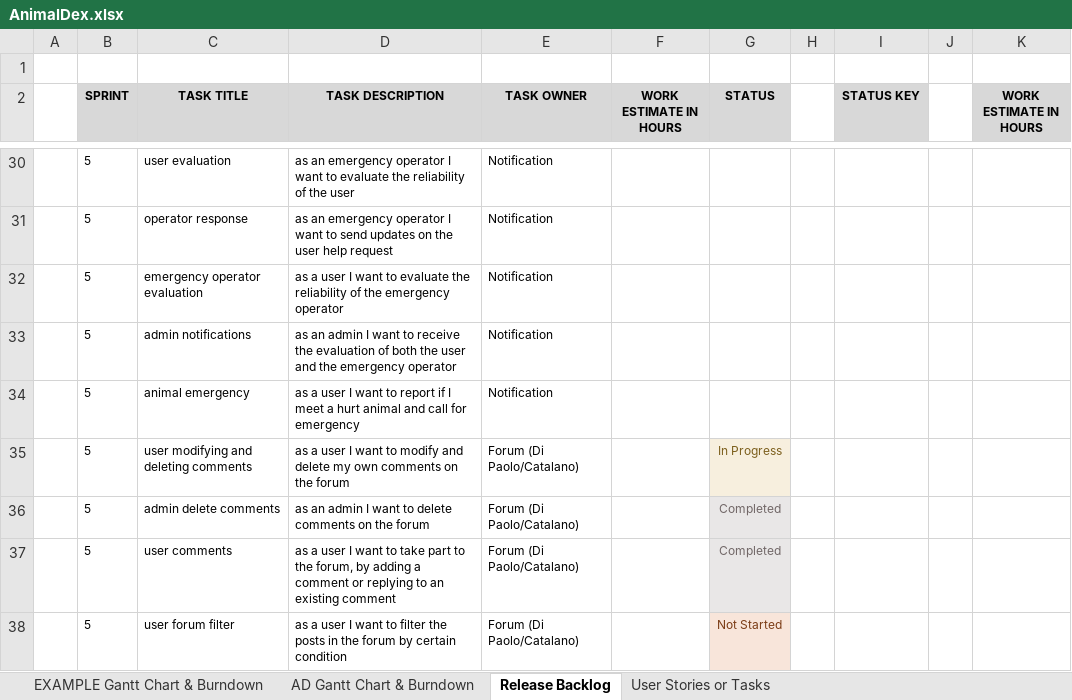
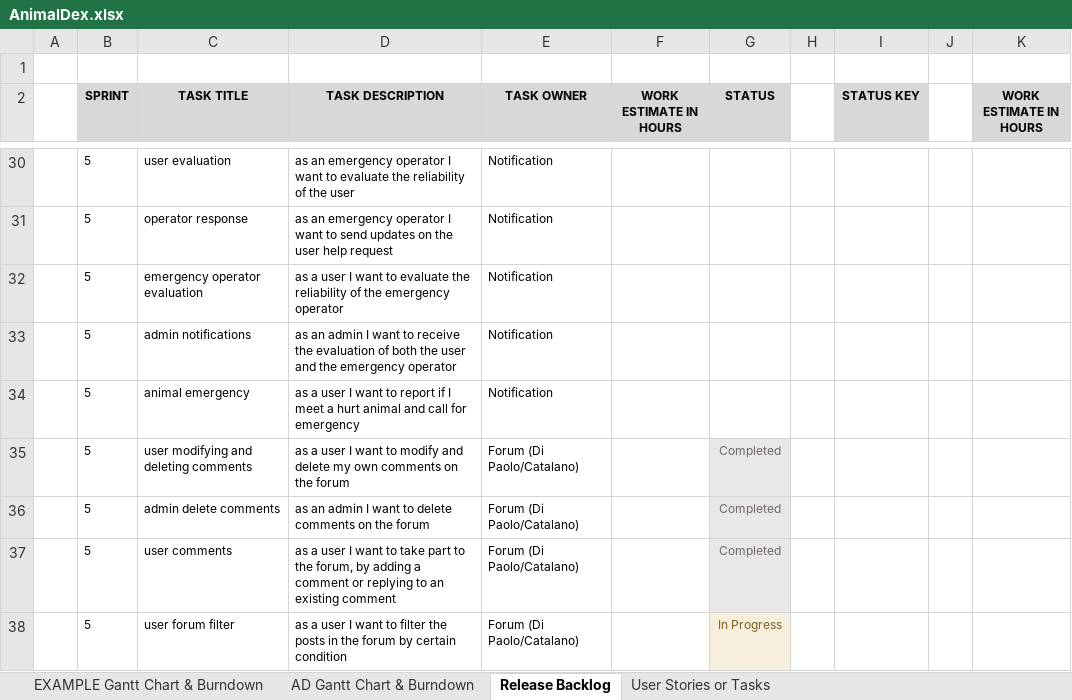
Before and after one commit to Neutrino6/AnimalDex, an Excel workbook: docs/AnimalDex.xlsx, sheet Release Backlog, drawn as a sheet; only a part is shown, gaps mark what is left out; values as stored, in another font and other column widths than the file's, no borders; conditional formats and table styles not drawn; the diff names each change by its address in the sheet, - before the commit and + after, or states it on an @@ line.

```diff
--- a/docs/AnimalDex.xlsx (sheet Release Backlog)
+++ b/docs/AnimalDex.xlsx (sheet Release Backlog)
-G35 (STATUS): In Progress
+G35 (STATUS): Completed
-G35 text colour: #7C5F1D
+G35 text colour: #716767
-G38 (STATUS): Not Started
+G38 (STATUS): In Progress
-G38 text colour: #7B3C16
+G38 text colour: #7C5F1D
```
Also changed, not shown: sheet AD Gantt Chart & Burndown, charts or pictures.
